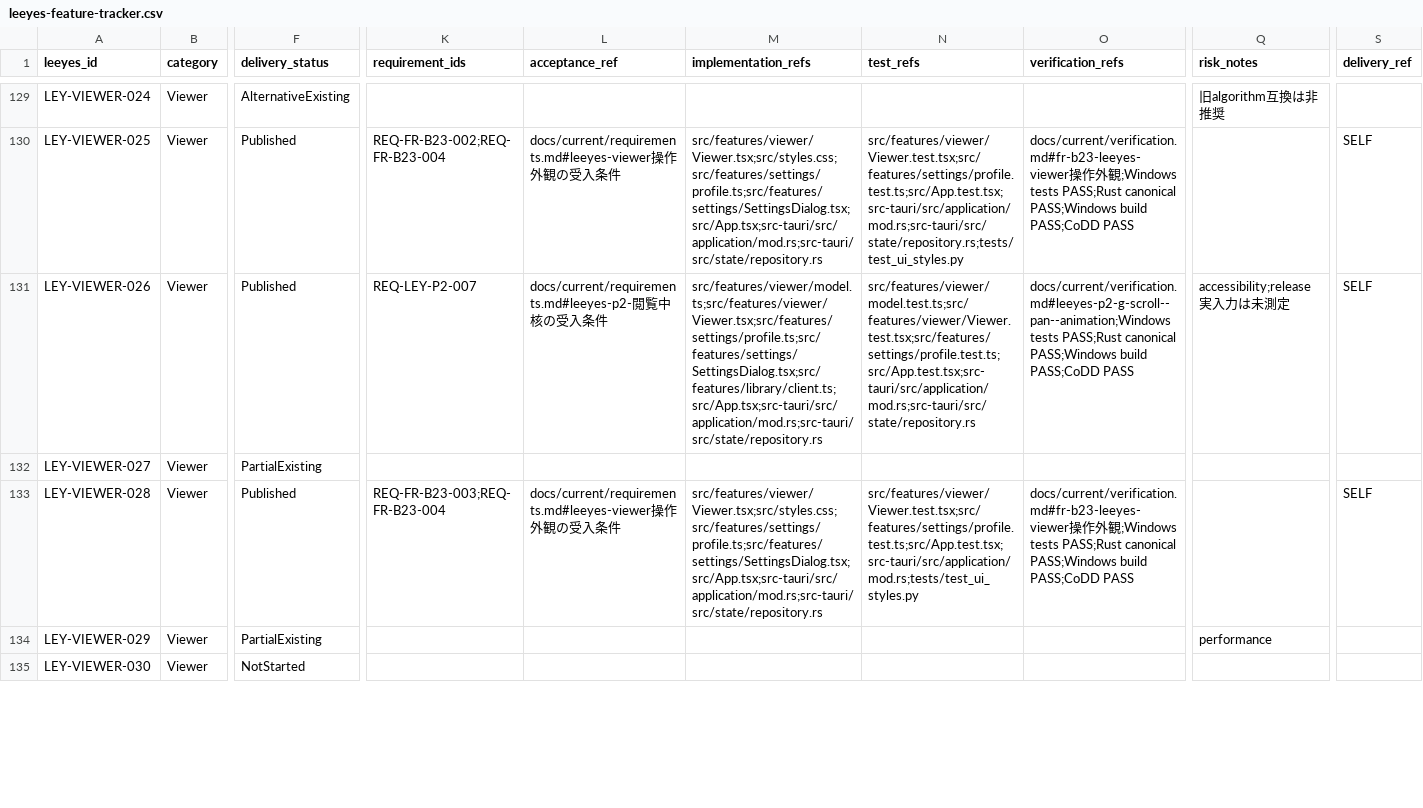
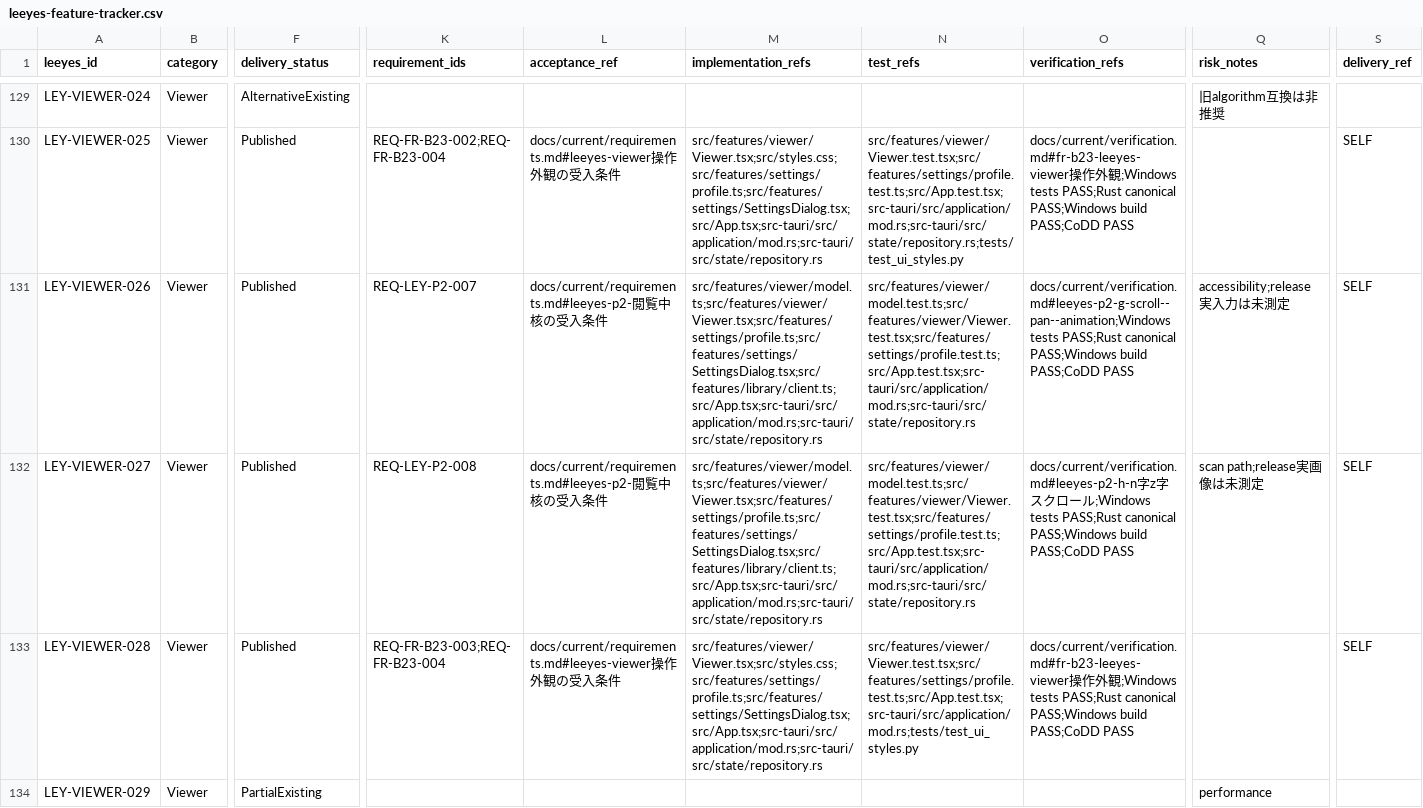
Before and after one commit to s-deme/comic_explorer, a CSV file: docs/current/leeyes-feature-tracker.csv, drawn as a sheet; only a part is shown, gaps mark what is left out; the shorter side is filled out with more unchanged rows; the diff names each change by its address in the sheet, - before the commit and + after, or states it on an @@ line.

```diff
--- a/docs/current/leeyes-feature-tracker.csv
+++ b/docs/current/leeyes-feature-tracker.csv
-F132 (delivery_status): PartialExisting
+F132 (delivery_status): Published
-K132 (requirement_ids): (empty)
+K132 (requirement_ids): REQ-LEY-P2-008
-L132 (acceptance_ref): (empty)
+L132 (acceptance_ref): docs/current/requirements.md#leeyes-p2-閲覧中核の受入条件
-M132 (implementation_refs): (empty)
+M132 (implementation_refs): src/features/viewer/model.ts;src/features/viewer/Viewer.tsx;src/features/settings/profile.ts;src/features/settings/SettingsDialog.tsx;src/features/library/client.ts;src/App.tsx;src-tauri/src/application/mod.rs;src-tauri/src/state/repository.rs
-N132 (test_refs): (empty)
+N132 (test_refs): src/features/viewer/model.test.ts;src/features/viewer/Viewer.test.tsx;src/features/settings/profile.test.ts;src/App.test.tsx;src-tauri/src/application/mod.rs;src-tauri/src/state/repository.rs
-O132 (verification_refs): (empty)
+O132 (verification_refs): docs/current/verification.md#leeyes-p2-h-n字z字スクロール;Windows tests PASS;Rust canonical PASS;Windows build PASS;CoDD PASS
-Q132 (risk_notes): (empty)
+Q132 (risk_notes): scan path;release実画像は未測定
-S132 (delivery_ref): (empty)
+S132 (delivery_ref): SELF
```
Also changed, not shown: 18 other files.
